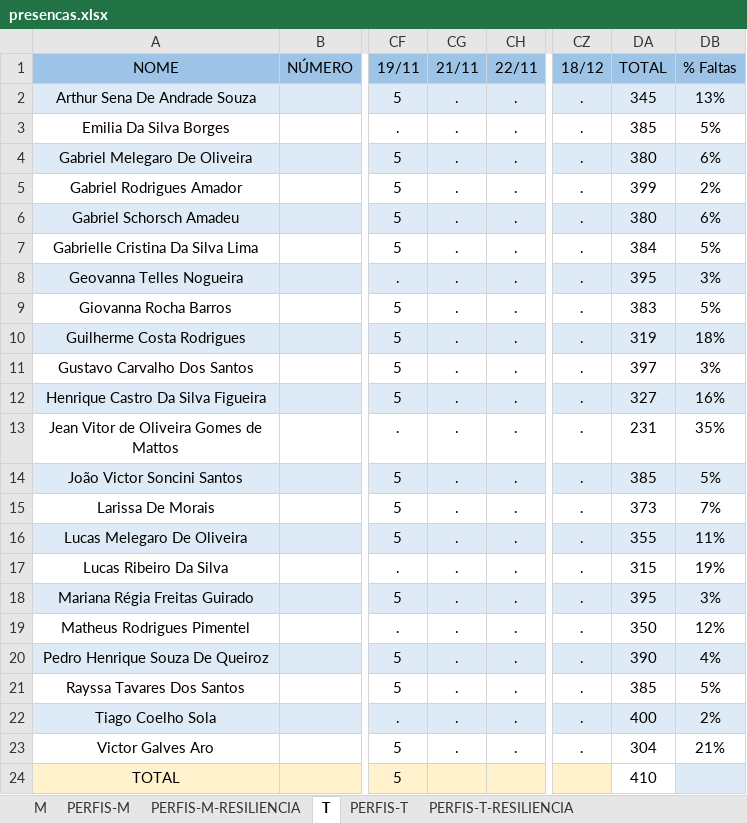
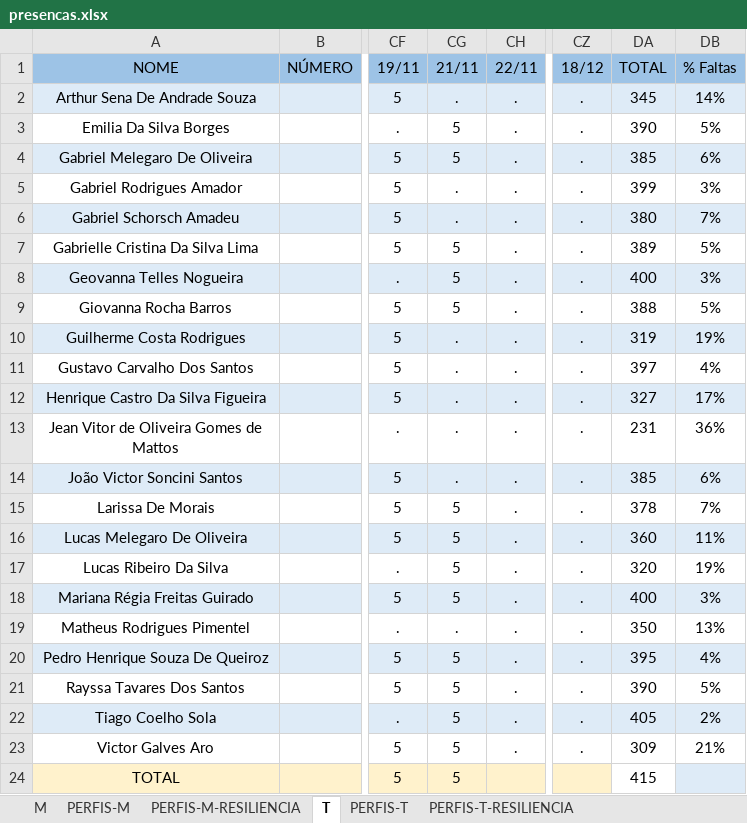
Before and after one commit to corujasdevbr/senai-desenvolvimento-2s2019, an Excel workbook: organizacao/presencas.xlsx, sheet T, drawn as a sheet; only a part is shown, gaps mark what is left out; values as stored, in another font and other column widths than the file's, no borders; the diff names each change by its address in the sheet, - before the commit and + after, or states it on an @@ line.

Commit message:
up

```diff
--- a/organizacao/presencas.xlsx (sheet T)
+++ b/organizacao/presencas.xlsx (sheet T)
-DB2 (% Faltas): 13%
+DB2 (% Faltas): 14%
-CG3:CG4 (21/11): .
+CG3:CG4 (21/11): 5
-DA3 (TOTAL): 385
+DA3 (TOTAL): 390
-DA4 (TOTAL): 380
+DA4 (TOTAL): 385
-DB5 (% Faltas): 2%
+DB5 (% Faltas): 3%
-DB6 (% Faltas): 6%
+DB6 (% Faltas): 7%
-CG7:CG9 (21/11): .
+CG7:CG9 (21/11): 5
-DA7 (TOTAL): 384
+DA7 (TOTAL): 389
-DA8 (TOTAL): 395
+DA8 (TOTAL): 400
-DA9 (TOTAL): 383
+DA9 (TOTAL): 388
-DB10 (% Faltas): 18%
+DB10 (% Faltas): 19%
-DB11 (% Faltas): 3%
+DB11 (% Faltas): 4%
-DB12 (% Faltas): 16%
+DB12 (% Faltas): 17%
-DB13 (% Faltas): 35%
+DB13 (% Faltas): 36%
-DB14 (% Faltas): 5%
+DB14 (% Faltas): 6%
-CG15:CG18 (21/11): .
+CG15:CG18 (21/11): 5
-DA15 (TOTAL): 373
+DA15 (TOTAL): 378
-DA16 (TOTAL): 355
+DA16 (TOTAL): 360
-DA17 (TOTAL): 315
+DA17 (TOTAL): 320
-DA18 (TOTAL): 395
+DA18 (TOTAL): 400
-DB19 (% Faltas): 12%
+DB19 (% Faltas): 13%
-CG20:CG23 (21/11): .
+CG20:CG23 (21/11): 5
-DA20 (TOTAL): 390
+DA20 (TOTAL): 395
-DA21 (TOTAL): 385
+DA21 (TOTAL): 390
-DA22 (TOTAL): 400
+DA22 (TOTAL): 405
-DA23 (TOTAL): 304
+DA23 (TOTAL): 309
-CG24 (21/11): (empty)
+CG24 (21/11): 5
-DA24 (TOTAL): 410
+DA24 (TOTAL): 415
```
